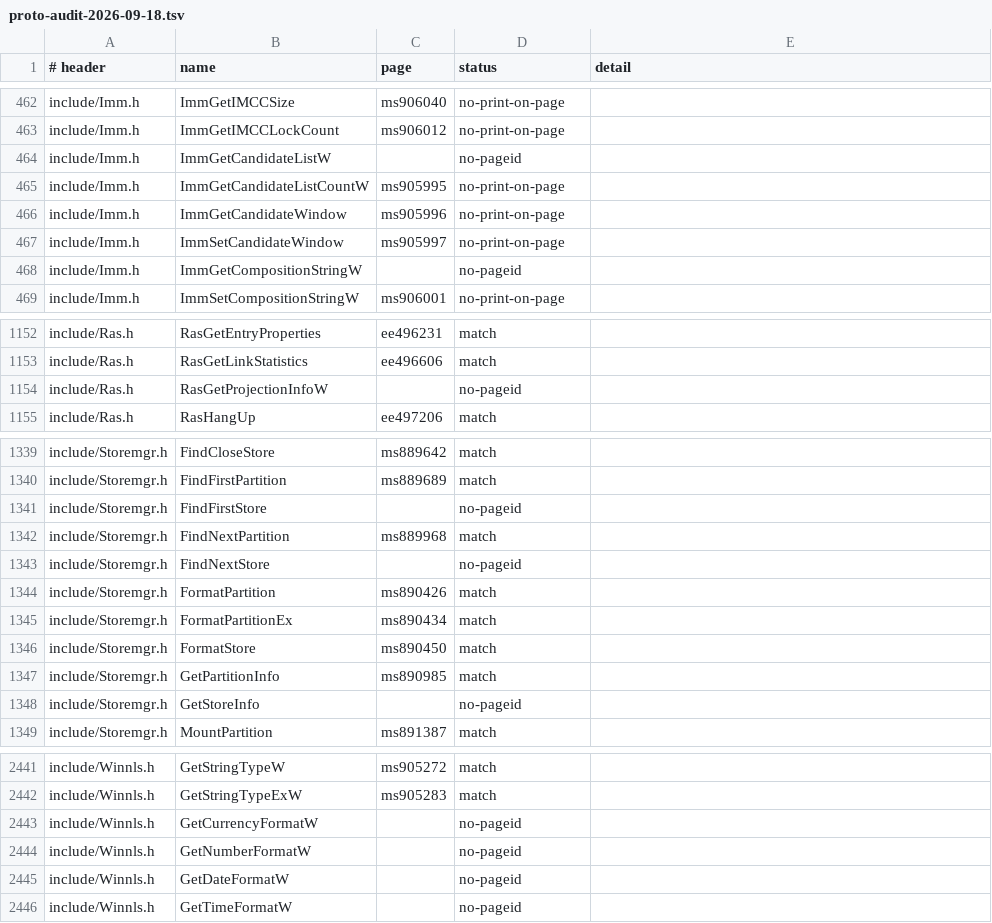
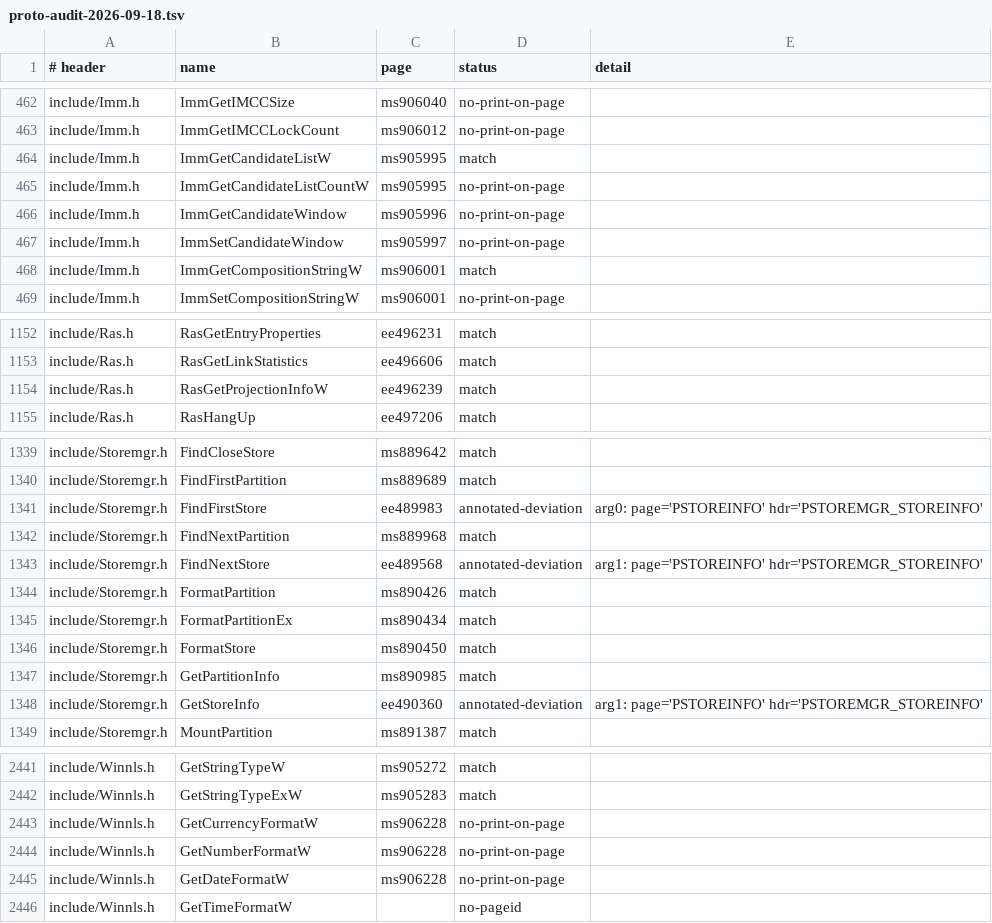
Before and after one commit to kagurasumusun/akari-dev, a TSV file: docs/proto-audit-2026-09-18.tsv, drawn as a sheet; only a part is shown, gaps mark what is left out; the diff covers the shown part only.

```diff
--- a/docs/proto-audit-2026-09-18.tsv
+++ b/docs/proto-audit-2026-09-18.tsv
@@ -463,3 +463,3 @@ include/Imm.h	ImmGetIMCCSize	ms906040	no-print-on-page
 include/Imm.h	ImmGetIMCCLockCount	ms906012	no-print-on-page	
-include/Imm.h	ImmGetCandidateListW		no-pageid	
+include/Imm.h	ImmGetCandidateListW	ms905995	match	
 include/Imm.h	ImmGetCandidateListCountW	ms905995	no-print-on-page	
@@ -467,3 +467,3 @@ include/Imm.h	ImmGetCandidateWindow	ms905996	no-print-on-page
 include/Imm.h	ImmSetCandidateWindow	ms905997	no-print-on-page	
-include/Imm.h	ImmGetCompositionStringW		no-pageid	
+include/Imm.h	ImmGetCompositionStringW	ms906001	match	
 include/Imm.h	ImmSetCompositionStringW	ms906001	no-print-on-page	
@@ -1153,3 +1153,3 @@ include/Ras.h	RasGetEntryProperties	ee496231	match
 include/Ras.h	RasGetLinkStatistics	ee496606	match	
-include/Ras.h	RasGetProjectionInfoW		no-pageid	
+include/Ras.h	RasGetProjectionInfoW	ee496239	match	
 include/Ras.h	RasHangUp	ee497206	match	
@@ -1340,5 +1340,5 @@ include/Storemgr.h	FindCloseStore	ms889642	match
 include/Storemgr.h	FindFirstPartition	ms889689	match	
-include/Storemgr.h	FindFirstStore		no-pageid	
+include/Storemgr.h	FindFirstStore	ee489983	annotated-deviation	arg0: page='PSTOREINFO' hdr='PSTOREMGR_STOREINFO'
 include/Storemgr.h	FindNextPartition	ms889968	match	
-include/Storemgr.h	FindNextStore		no-pageid	
+include/Storemgr.h	FindNextStore	ee489568	annotated-deviation	arg1: page='PSTOREINFO' hdr='PSTOREMGR_STOREINFO'
 include/Storemgr.h	FormatPartition	ms890426	match	
@@ -1347,3 +1347,3 @@ include/Storemgr.h	FormatStore	ms890450	match
 include/Storemgr.h	GetPartitionInfo	ms890985	match	
-include/Storemgr.h	GetStoreInfo		no-pageid	
+include/Storemgr.h	GetStoreInfo	ee490360	annotated-deviation	arg1: page='PSTOREINFO' hdr='PSTOREMGR_STOREINFO'
 include/Storemgr.h	MountPartition	ms891387	match	
@@ -2442,5 +2442,5 @@ include/Winnls.h	GetStringTypeW	ms905272	match
 include/Winnls.h	GetStringTypeExW	ms905283	match	
-include/Winnls.h	GetCurrencyFormatW		no-pageid	
-include/Winnls.h	GetNumberFormatW		no-pageid	
-include/Winnls.h	GetDateFormatW		no-pageid	
+include/Winnls.h	GetCurrencyFormatW	ms906228	no-print-on-page	
+include/Winnls.h	GetNumberFormatW	ms906228	no-print-on-page	
+include/Winnls.h	GetDateFormatW	ms906228	no-print-on-page	
 include/Winnls.h	GetTimeFormatW		no-pageid	
```
Also changed, not shown: 38 edited cells elsewhere in this file, docs/proto-cite-unresolved.tsv, 14 other files.
